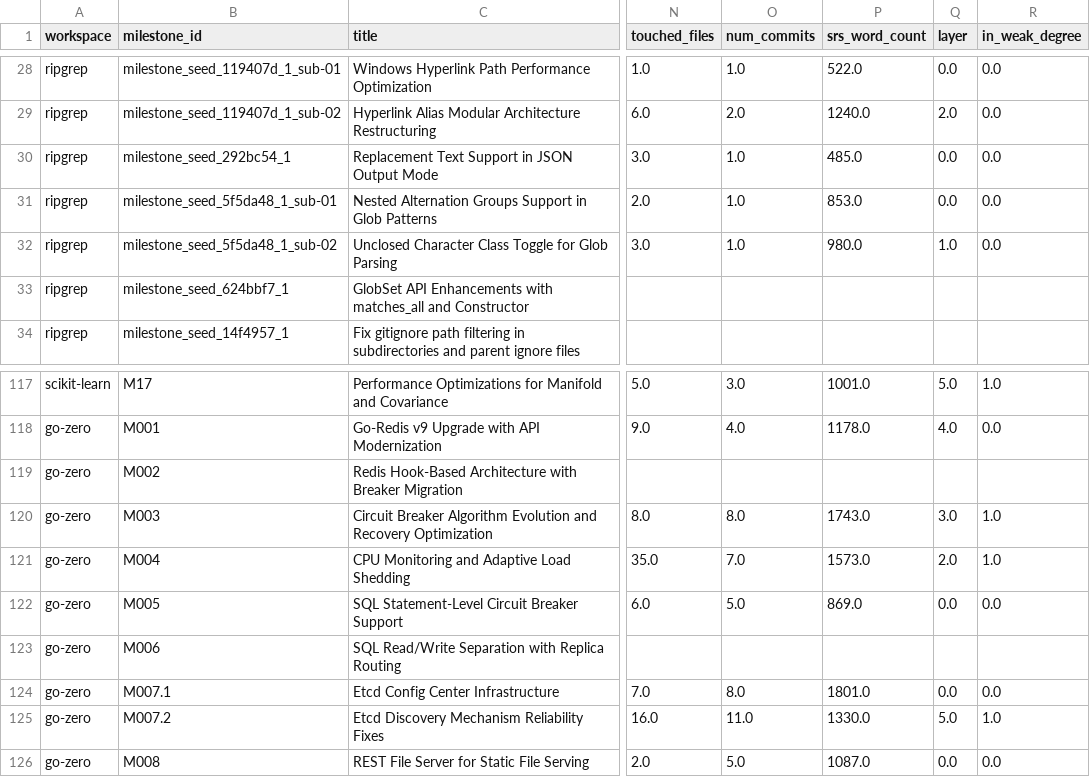
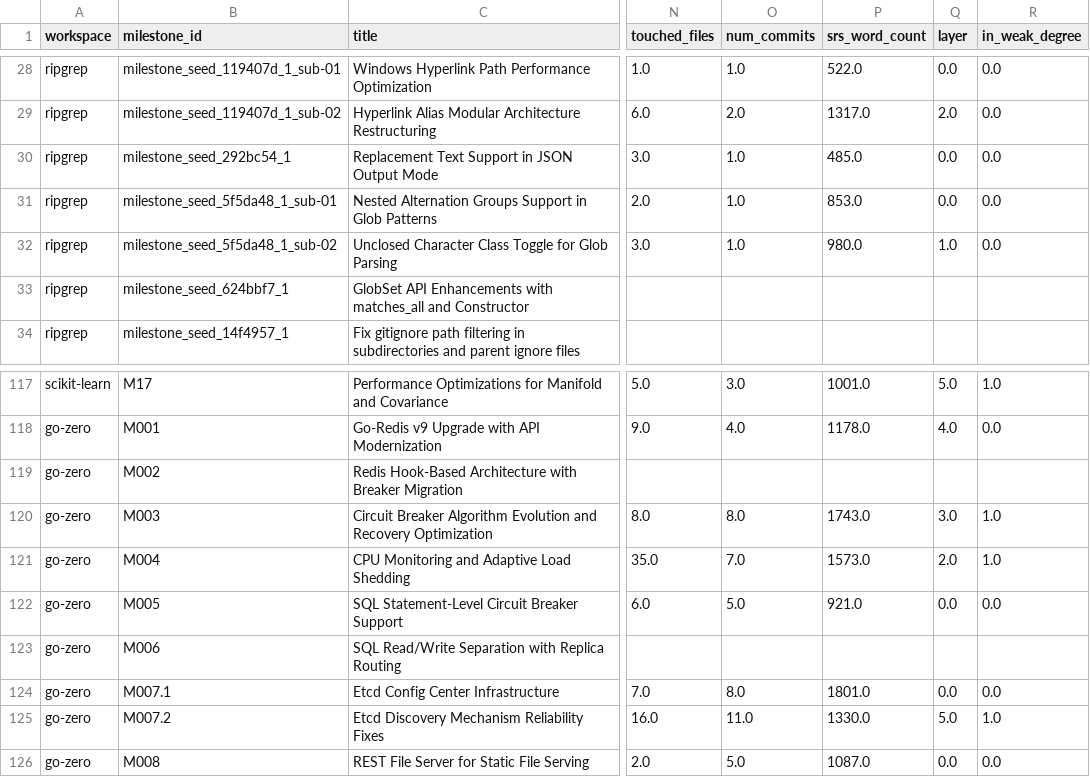
Before and after one commit to DeepCommit-ai/SWE-Milestone-website, a CSV file: data/milestone_info.csv, drawn as a sheet; only a part is shown, gaps mark what is left out; the diff covers the shown part only; the diff names each change by its address in the sheet, - before the commit and + after, or states it on an @@ line.

```diff
--- a/data/milestone_info.csv
+++ b/data/milestone_info.csv
-P29 (srs_word_count): 1240.0
+P29 (srs_word_count): 1317.0
-P122 (srs_word_count): 869.0
+P122 (srs_word_count): 921.0
```
Also changed, not shown: 13 edited cells elsewhere in this file, data/trial_results.csv, 4 other files.
